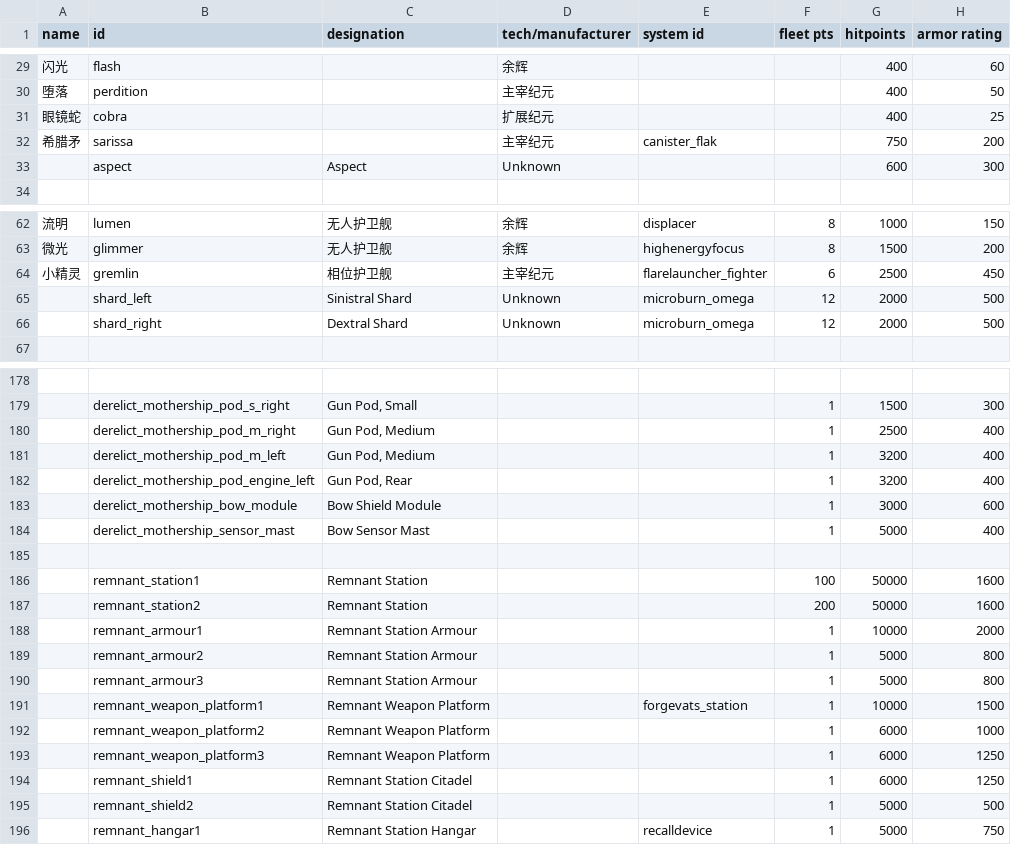
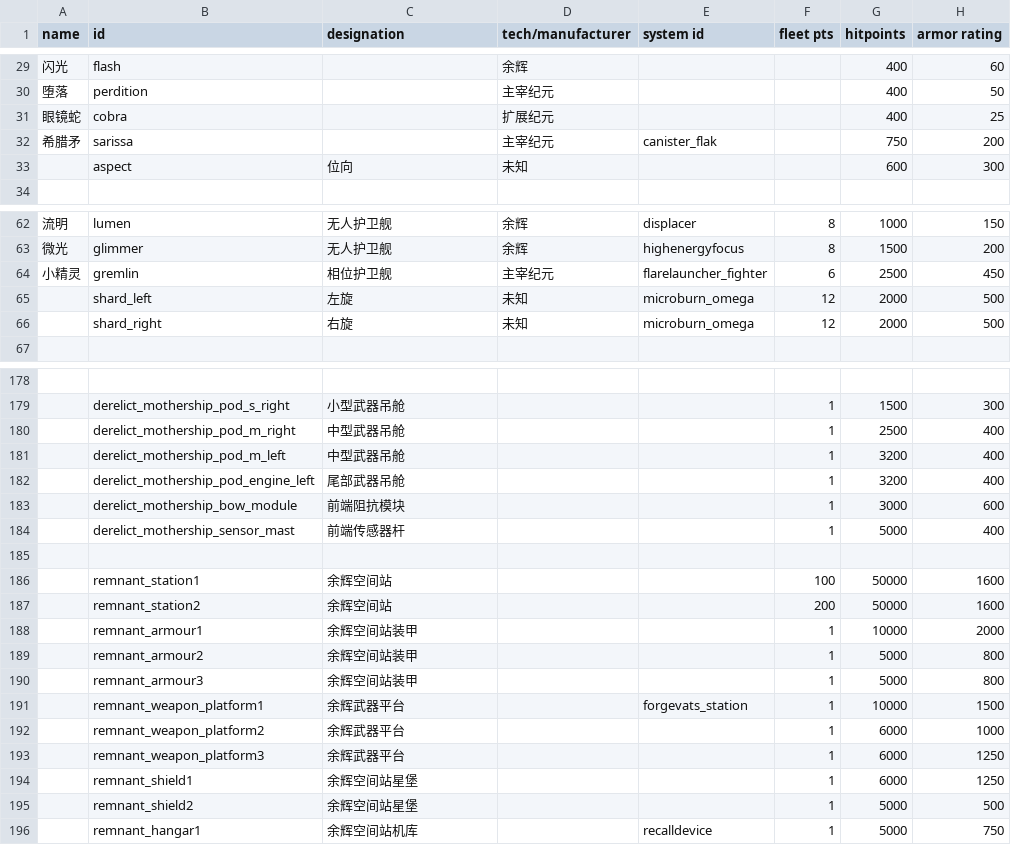
Before and after one commit to TruthOriginem/Starsector-Localization-CN, a CSV file: localization/data/hulls/ship_data.csv, drawn as a sheet; only a part is shown, gaps mark what is left out; the diff covers the shown part only; the diff names each change by its address in the sheet, - before the commit and + after, or states it on an @@ line.

```diff
--- a/localization/data/hulls/ship_data.csv
+++ b/localization/data/hulls/ship_data.csv
-C33 (designation): Aspect
+C33 (designation): 位向
-D33 (tech/manufacturer): Unknown
+D33 (tech/manufacturer): 未知
-C65 (designation): Sinistral Shard
+C65 (designation): 左旋
-D65:D66 (tech/manufacturer): Unknown
+D65:D66 (tech/manufacturer): 未知
-C66 (designation): Dextral Shard
+C66 (designation): 右旋
-C179 (designation): Gun Pod, Small
+C179 (designation): 小型武器吊舱
-C180:C181 (designation): Gun Pod, Medium
+C180:C181 (designation): 中型武器吊舱
-C182 (designation): Gun Pod, Rear
+C182 (designation): 尾部武器吊舱
-C183 (designation): Bow Shield Module
+C183 (designation): 前端阻抗模块
-C184 (designation): Bow Sensor Mast
+C184 (designation): 前端传感器杆
-C186:C187 (designation): Remnant Station
+C186:C187 (designation): 余辉空间站
-C188:C190 (designation): Remnant Station Armour
+C188:C190 (designation): 余辉空间站装甲
-C191:C193 (designation): Remnant Weapon Platform
+C191:C193 (designation): 余辉武器平台
-C194:C195 (designation): Remnant Station Citadel
+C194:C195 (designation): 余辉空间站星堡
-C196 (designation): Remnant Station Hangar
+C196 (designation): 余辉空间站机库
```
Also changed, not shown: 35 edited cells elsewhere in this file, 2 other files.
